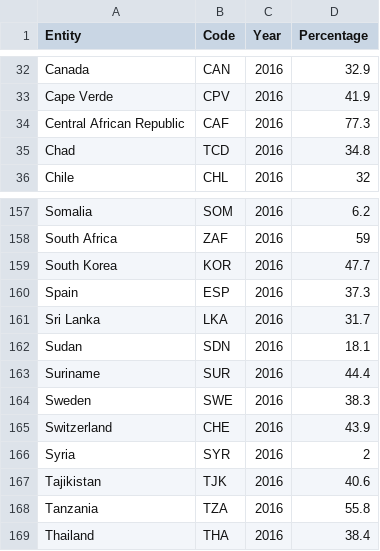
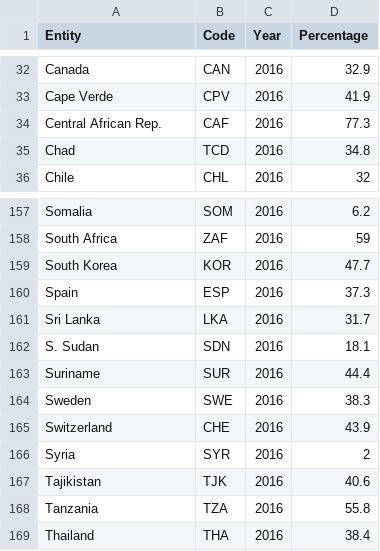
Before and after one commit to dyan0033/Assignment-W9-Map, a CSV file: drinkers-had-a-heavy-session-in-past-30-days.csv, drawn as a sheet; only a part is shown, gaps mark what is left out.

Commit message:
Update drinkers-had-a-heavy-session-in-past-30-days.csv

```diff
--- a/drinkers-had-a-heavy-session-in-past-30-days.csv
+++ b/drinkers-had-a-heavy-session-in-past-30-days.csv
@@ -33,3 +33,3 @@ Canada,CAN,2016,32.9
 Cape Verde,CPV,2016,41.9
-Central African Republic,CAF,2016,77.3
+Central African Rep.,CAF,2016,77.3
 Chad,TCD,2016,34.8
@@ -161,3 +161,3 @@ Spain,ESP,2016,37.3
 Sri Lanka,LKA,2016,31.7
-Sudan,SDN,2016,18.1
+S. Sudan,SDN,2016,18.1
 Suriname,SUR,2016,44.4
```
